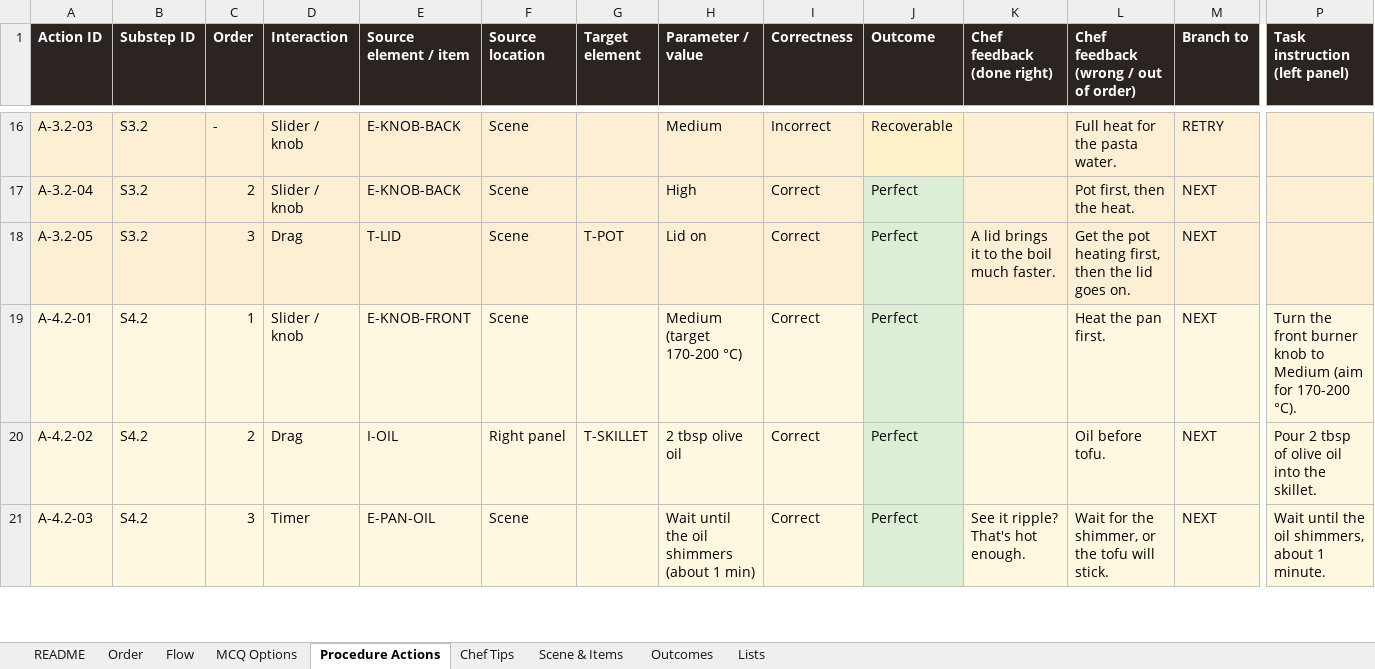
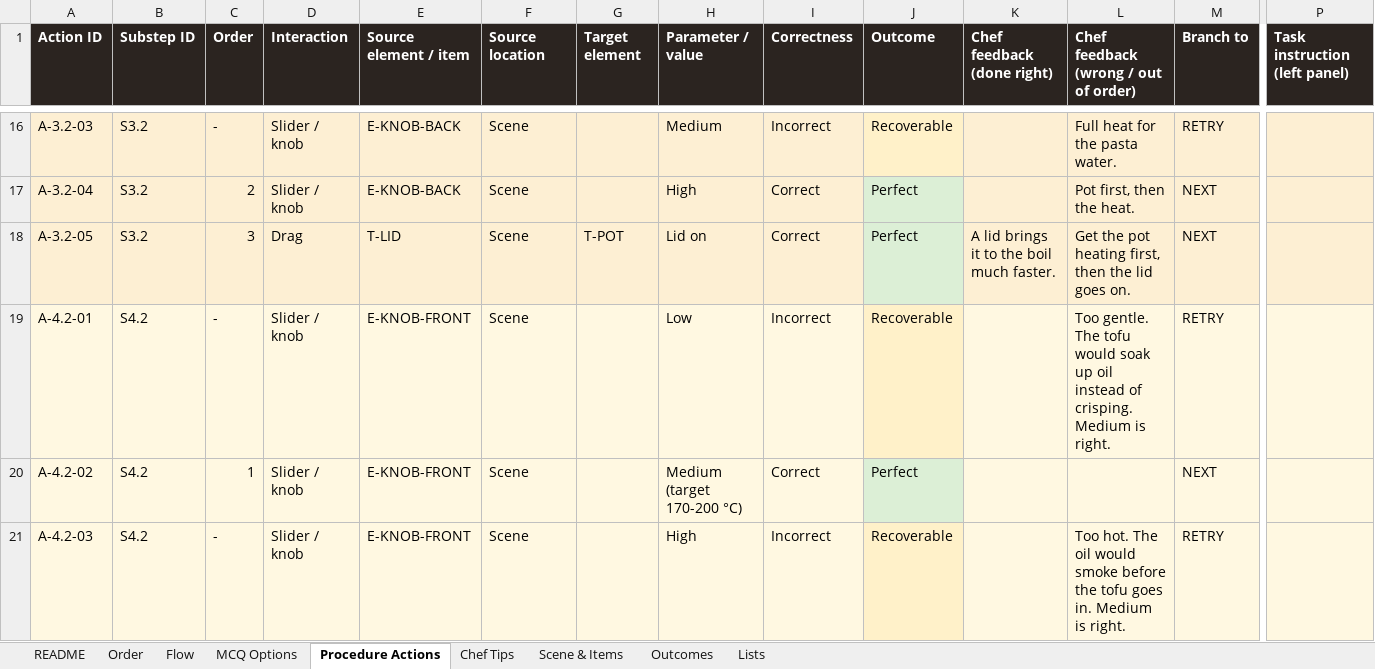
Before and after one commit to Manasvi-Shetty/cooking-simulation, an Excel workbook: design/carbonara_simulation_flow.xlsx, sheet Procedure Actions, drawn as a sheet; only a part is shown, gaps mark what is left out; values as stored, in another font and other column widths than the file's, no borders; the diff covers the shown part only; the diff names each change by its address in the sheet, - before the commit and + after, or states it on an @@ line.

```diff
--- a/design/carbonara_simulation_flow.xlsx (sheet Procedure Actions)
+++ b/design/carbonara_simulation_flow.xlsx (sheet Procedure Actions)
-C19 (Order): 1
+C19 (Order): -
-H19 (Parameter / value): Medium (target 170-200 °C)
+H19 (Parameter / value): Low
-I19 (Correctness): Correct
+I19 (Correctness): Incorrect
-J19 (Outcome): Perfect
+J19 (Outcome): Recoverable
-J19 fill: #DCEFD6
+J19 fill: #FFF1C9
-L19: Heat the pan first.
+L19: Too gentle. The tofu would soak up oil instead of crisping. Medium is right.
-M19 (Branch to): NEXT
+M19 (Branch to): RETRY
-P19 (Task instruction (left panel)): Turn the front burner knob to Medium (aim for 170-200 °C).
+P19 (Task instruction (left panel)): (empty)
-C20 (Order): 2
+C20 (Order): 1
-D20 (Interaction): Drag
+D20 (Interaction): Slider / knob
-E20 (Source element / item): I-OIL
+E20 (Source element / item): E-KNOB-FRONT
-F20 (Source location): Right panel
+F20 (Source location): Scene
-G20 (Target element): T-SKILLET
+G20 (Target element): (empty)
-H20 (Parameter / value): 2 tbsp olive oil
+H20 (Parameter / value): Medium (target 170-200 °C)
-L20: Oil before tofu.
+L20: (empty)
-P20 (Task instruction (left panel)): Pour 2 tbsp of olive oil into the skillet.
+P20 (Task instruction (left panel)): (empty)
-C21 (Order): 3
+C21 (Order): -
-D21 (Interaction): Timer
+D21 (Interaction): Slider / knob
-E21 (Source element / item): E-PAN-OIL
+E21 (Source element / item): E-KNOB-FRONT
-H21 (Parameter / value): Wait until the oil shimmers (about 1 min)
+H21 (Parameter / value): High
-I21 (Correctness): Correct
+I21 (Correctness): Incorrect
-J21 (Outcome): Perfect
+J21 (Outcome): Recoverable
-J21 fill: #DCEFD6
+J21 fill: #FFF1C9
-K21 (Chef feedback (done right)): See it ripple? That's hot enough.
+K21 (Chef feedback (done right)): (empty)
-L21: Wait for the shimmer, or the tofu will stick.
+L21: Too hot. The oil would smoke before the tofu goes in. Medium is right.
-M21 (Branch to): NEXT
+M21 (Branch to): RETRY
-P21 (Task instruction (left panel)): Wait until the oil shimmers, about 1 minute.
+P21 (Task instruction (left panel)): (empty)
```
Also changed, not shown: 10 added rows, 2 removed rows, 125 edited cells and cell formats elsewhere in this sheet, sheet Flow, sheet MCQ Options, sheet Chef Tips, 4 other files.
